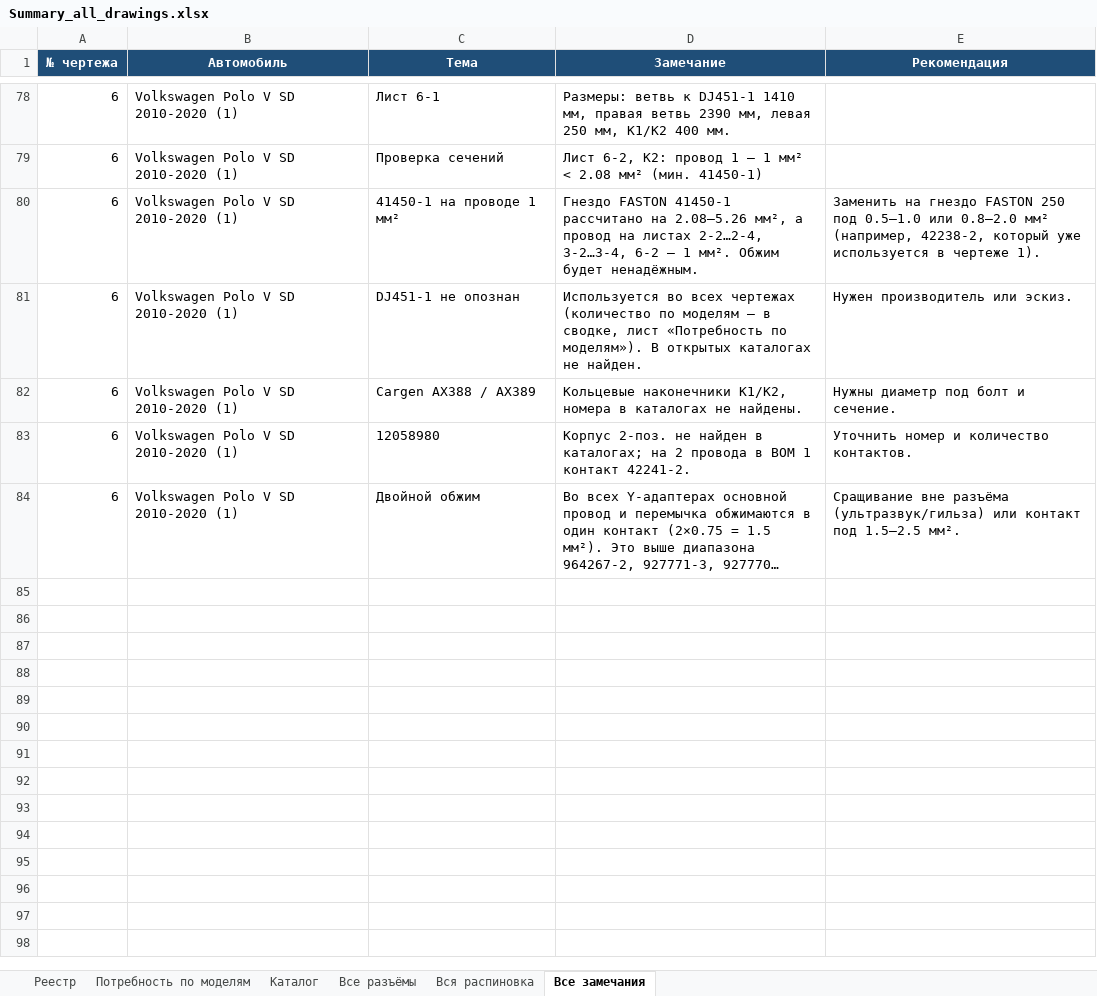
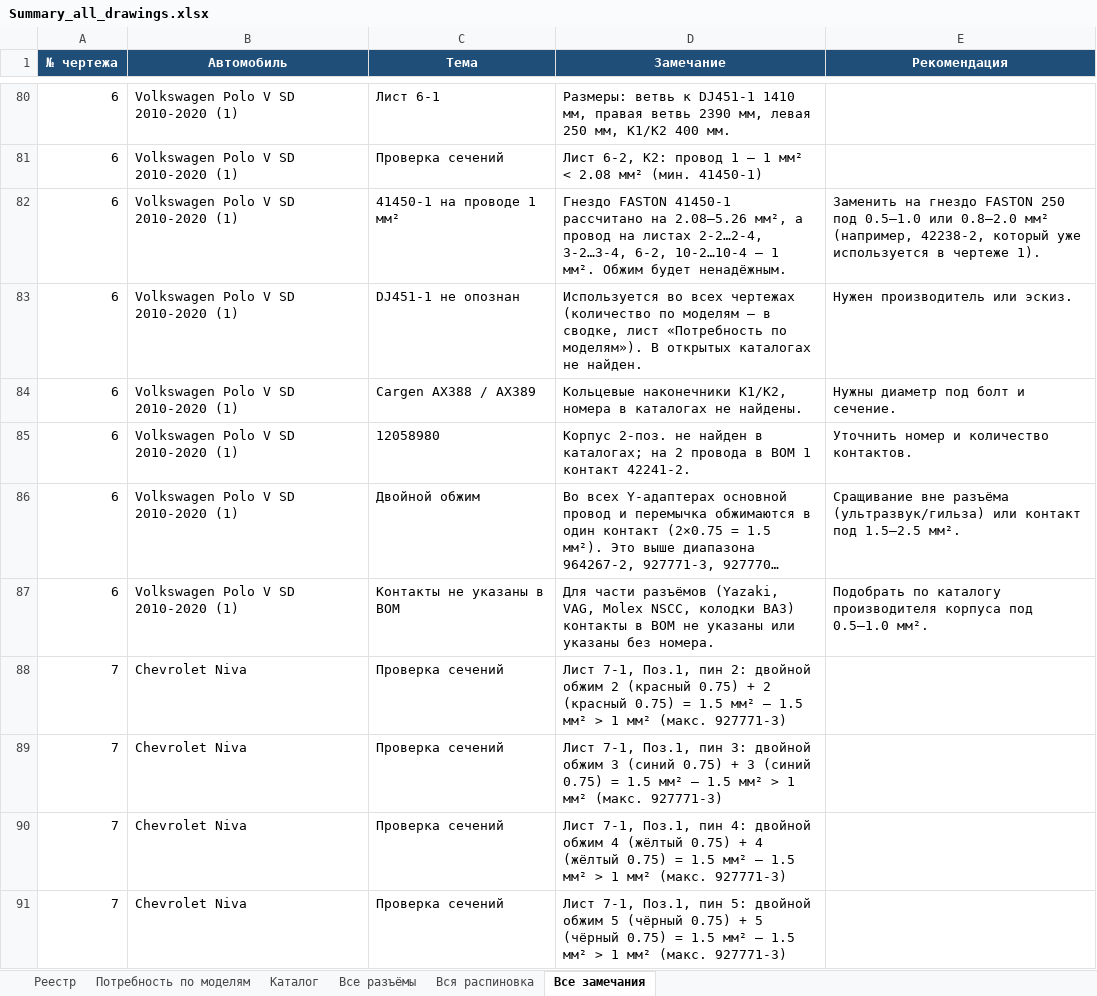
Before and after one commit to volokitin9-stack/Model_Electric, an Excel workbook: specs/Summary_all_drawings.xlsx, sheet Все замечания, drawn as a sheet; only a part is shown, gaps mark what is left out; long unchanged cells end in …; values as stored, in another font and other column widths than the file's, no borders; addresses are those after the commit; the diff covers the shown part only; the diff names each change by its address in the sheet, - before the commit and + after, or states it on an @@ line.

```diff
--- a/specs/Summary_all_drawings.xlsx (sheet Все замечания)
+++ b/specs/Summary_all_drawings.xlsx (sheet Все замечания)
-D82 (Замечание): …2-2…2-4, 3-2…3-4, 6-2 — 1…
+D82 (Замечание): …2-2…2-4, 3-2…3-4, 6-2, 10-2…10-4 — 1…
+row 87: 6 | Volkswagen Polo V SD 2010-2020 (1) | Контакты не указаны в BOM | Для части разъёмов (Yazaki, VAG, Molex NSCC, колодки ВАЗ) контакты в BOM не указаны или указаны без номера. | Подобрать по каталогу производителя корпуса под 0.5–1.0 мм².
+row 88: 7 | Chevrolet Niva | Проверка сечений | Лист 7-1, Поз.1, пин 2: двойной обжим 2 (красный 0.75) + 2 (красный 0.75) = 1.5 мм² — 1.5 мм² > 1 мм² (макс. 927771-3)
+row 89: 7 | Chevrolet Niva | Проверка сечений | Лист 7-1, Поз.1, пин 3: двойной обжим 3 (синий 0.75) + 3 (синий 0.75) = 1.5 мм² — 1.5 мм² > 1 мм² (макс. 927771-3)
+row 90: 7 | Chevrolet Niva | Проверка сечений | Лист 7-1, Поз.1, пин 4: двойной обжим 4 (жёлтый 0.75) + 4 (жёлтый 0.75) = 1.5 мм² — 1.5 мм² > 1 мм² (макс. 927771-3)
+row 91: 7 | Chevrolet Niva | Проверка сечений | Лист 7-1, Поз.1, пин 5: двойной обжим 5 (чёрный 0.75) + 5 (чёрный 0.75) = 1.5 мм² — 1.5 мм² > 1 мм² (макс. 927771-3)
```
Also changed, not shown: 80 added rows and 2 edited cells elsewhere in this sheet, sheet Вся распиновка, sheet Все разъёмы, sheet Потребность по моделям, sheet Каталог, sheet Реестр, specs/Wiring_2/Wiring_2_spec.xlsx, specs/Wiring_3/Wiring_3_spec.xlsx, 40 other files.
